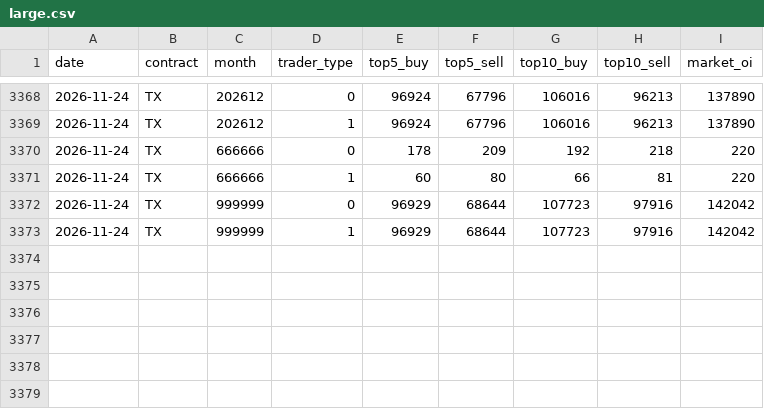
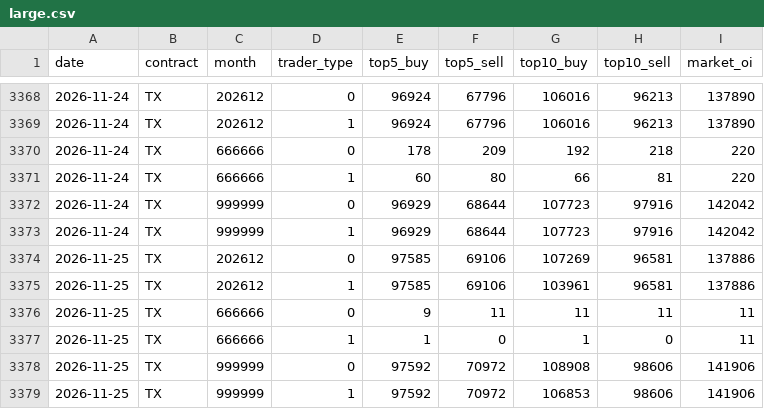
Before and after one commit to thomaschko/quietfolio-data, a CSV file: taifex_hist/large.csv, drawn as a sheet; only a part is shown, gaps mark what is left out; the diff names each change by its address in the sheet, - before the commit and + after, or states it on an @@ line.

```diff
--- a/taifex_hist/large.csv
+++ b/taifex_hist/large.csv
+row 3374: 2026-11-25 | TX | 202612 | 0 | 97585 | 69106 | 107269 | 96581 | 137886
+row 3375: 2026-11-25 | TX | 202612 | 1 | 97585 | 69106 | 103961 | 96581 | 137886
+row 3376: 2026-11-25 | TX | 666666 | 0 | 9 | 11 | 11 | 11 | 11
+row 3377: 2026-11-25 | TX | 666666 | 1 | 1 | 0 | 1 | 0 | 11
+row 3378: 2026-11-25 | TX | 999999 | 0 | 97592 | 70972 | 108908 | 98606 | 141906
+row 3379: 2026-11-25 | TX | 999999 | 1 | 97592 | 70972 | 106853 | 98606 | 141906
```
Also changed, not shown: taifex_hist/fut_inst.csv, taifex_hist/fut_oi.csv, 4 other files.
